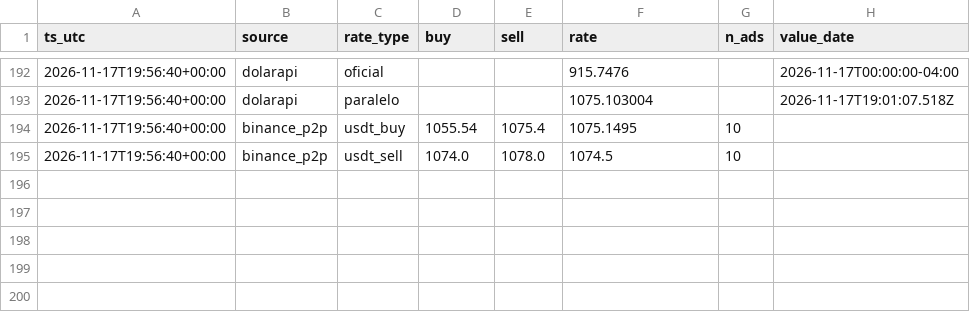
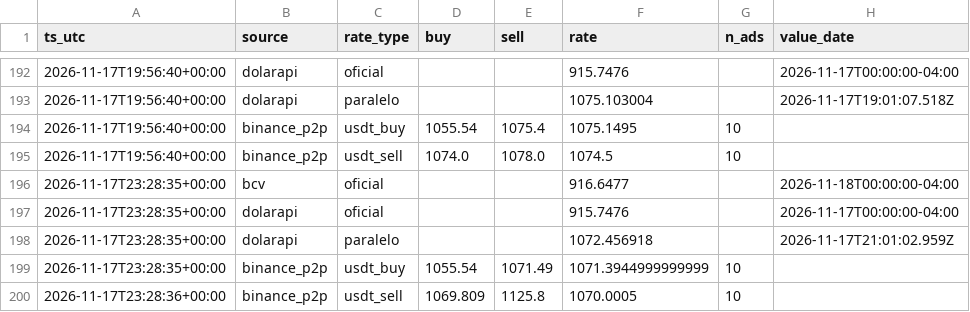
Before and after one commit to davidcedyei-glitch/Proyecto-de-Variacios-de-Tasas-y-Precios-en-Venezuela, a CSV file: data/raw/fx_rates.csv, drawn as a sheet; only a part is shown, gaps mark what is left out; the diff names each change by its address in the sheet, - before the commit and + after, or states it on an @@ line.

Commit message:
data: update 2026-11-17T23:28:37Z

```diff
--- a/data/raw/fx_rates.csv
+++ b/data/raw/fx_rates.csv
+row 196: 2026-11-17T23:28:35+00:00 | bcv | oficial |  |  | 916.6477 |  | 2026-11-18T00:00:00-04:00
+row 197: 2026-11-17T23:28:35+00:00 | dolarapi | oficial |  |  | 915.7476 |  | 2026-11-17T00:00:00-04:00
+row 198: 2026-11-17T23:28:35+00:00 | dolarapi | paralelo |  |  | 1072.456918 |  | 2026-11-17T21:01:02.959Z
+row 199: 2026-11-17T23:28:35+00:00 | binance_p2p | usdt_buy | 1055.54 | 1071.49 | 1071.3944999999999 | 10
+row 200: 2026-11-17T23:28:36+00:00 | binance_p2p | usdt_sell | 1069.809 | 1125.8 | 1070.0005 | 10
```
Also changed, not shown: 1 other file.
